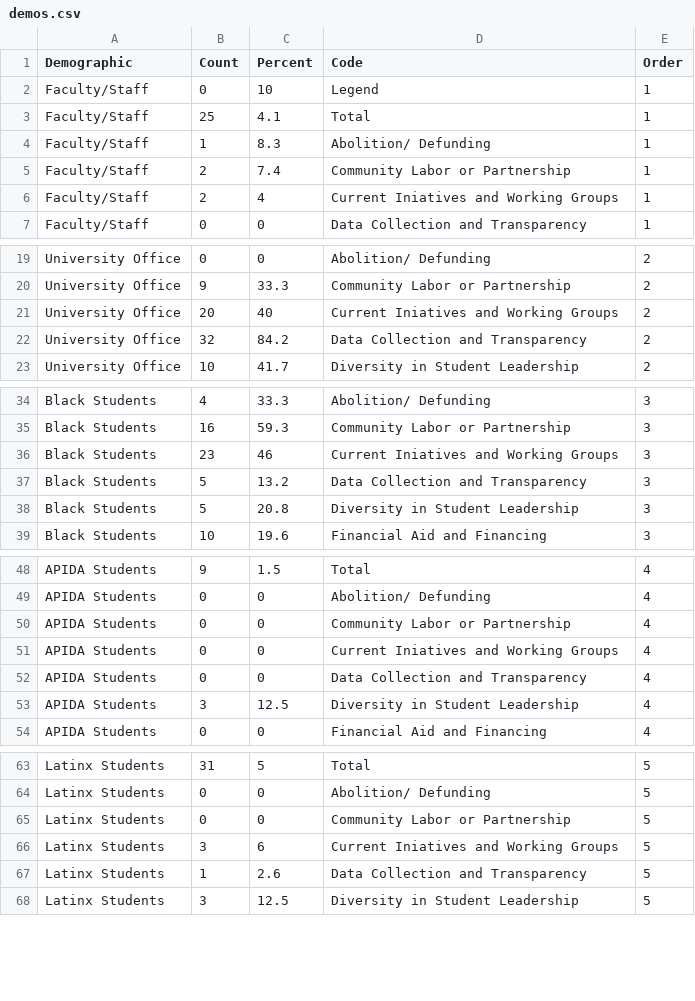
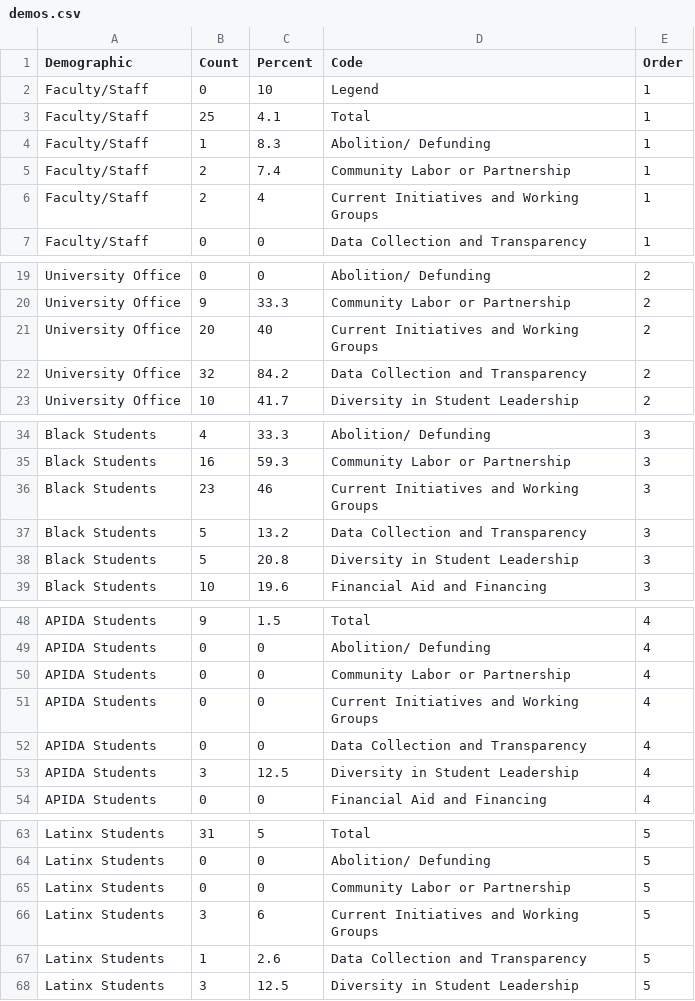
Before and after one commit to virginiaequitycenter/uvaequity_demands, a CSV file: assets/data/demos.csv, drawn as a sheet; only a part is shown, gaps mark what is left out; the diff covers the shown part only.

```diff
--- a/assets/data/demos.csv
+++ b/assets/data/demos.csv
@@ -5,3 +5,3 @@ Faculty/Staff,1,8.3,Abolition/ Defunding,1
 Faculty/Staff,2,7.4,Community Labor or Partnership,1
-Faculty/Staff,2,4,Current Iniatives and Working Groups,1
+Faculty/Staff,2,4,Current Initiatives and Working Groups,1
 Faculty/Staff,0,0,Data Collection and Transparency,1
@@ -20,3 +20,3 @@ University Office,0,0,Abolition/ Defunding,2
 University Office,9,33.3,Community Labor or Partnership,2
-University Office,20,40,Current Iniatives and Working Groups,2
+University Office,20,40,Current Initiatives and Working Groups,2
 University Office,32,84.2,Data Collection and Transparency,2
@@ -35,3 +35,3 @@ Black Students,4,33.3,Abolition/ Defunding,3
 Black Students,16,59.3,Community Labor or Partnership,3
-Black Students,23,46,Current Iniatives and Working Groups,3
+Black Students,23,46,Current Initiatives and Working Groups,3
 Black Students,5,13.2,Data Collection and Transparency,3
@@ -50,3 +50,3 @@ APIDA Students,0,0,Abolition/ Defunding,4
 APIDA Students,0,0,Community Labor or Partnership,4
-APIDA Students,0,0,Current Iniatives and Working Groups,4
+APIDA Students,0,0,Current Initiatives and Working Groups,4
 APIDA Students,0,0,Data Collection and Transparency,4
@@ -65,3 +65,3 @@ Latinx Students,0,0,Abolition/ Defunding,5
 Latinx Students,0,0,Community Labor or Partnership,5
-Latinx Students,3,6,Current Iniatives and Working Groups,5
+Latinx Students,3,6,Current Initiatives and Working Groups,5
 Latinx Students,1,2.6,Data Collection and Transparency,5
```
Also changed, not shown: 2 edited cells elsewhere in this file, assets/data/chord.csv, assets/data/demands.csv, 8 other files.
